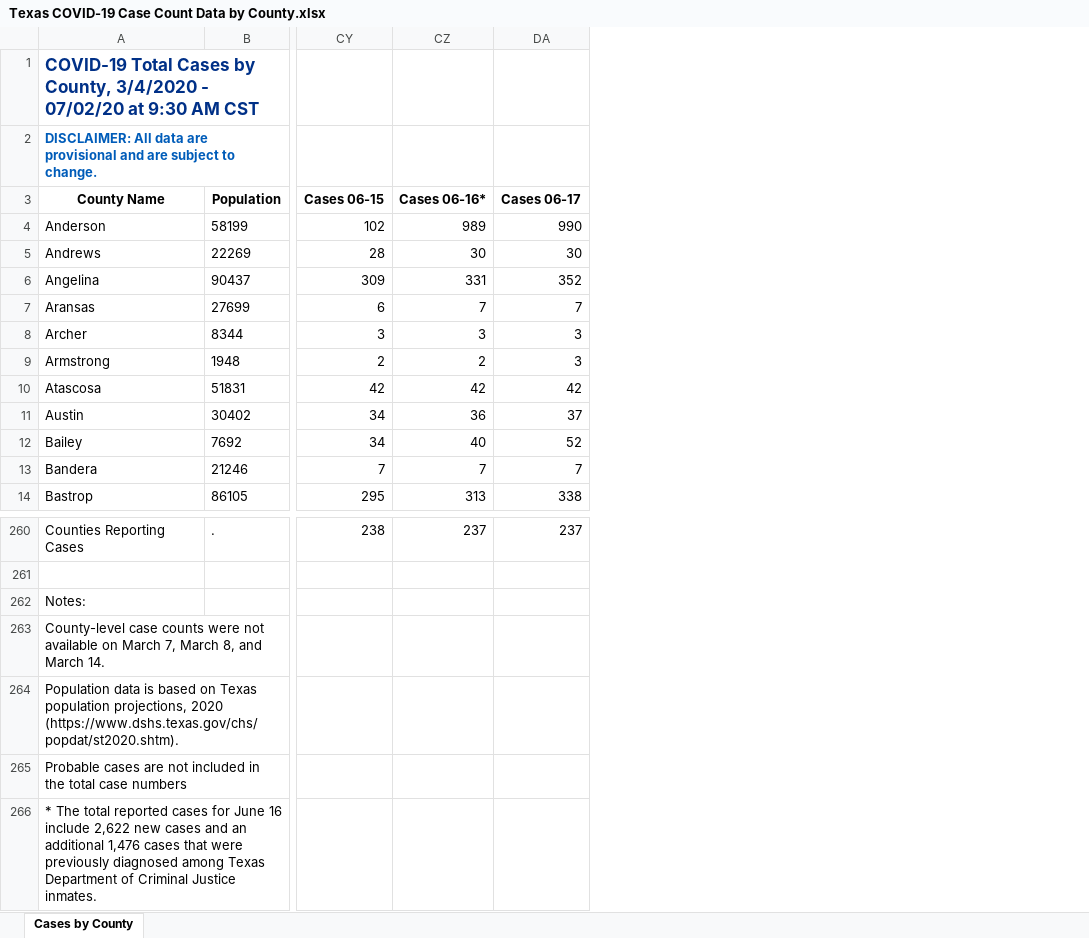
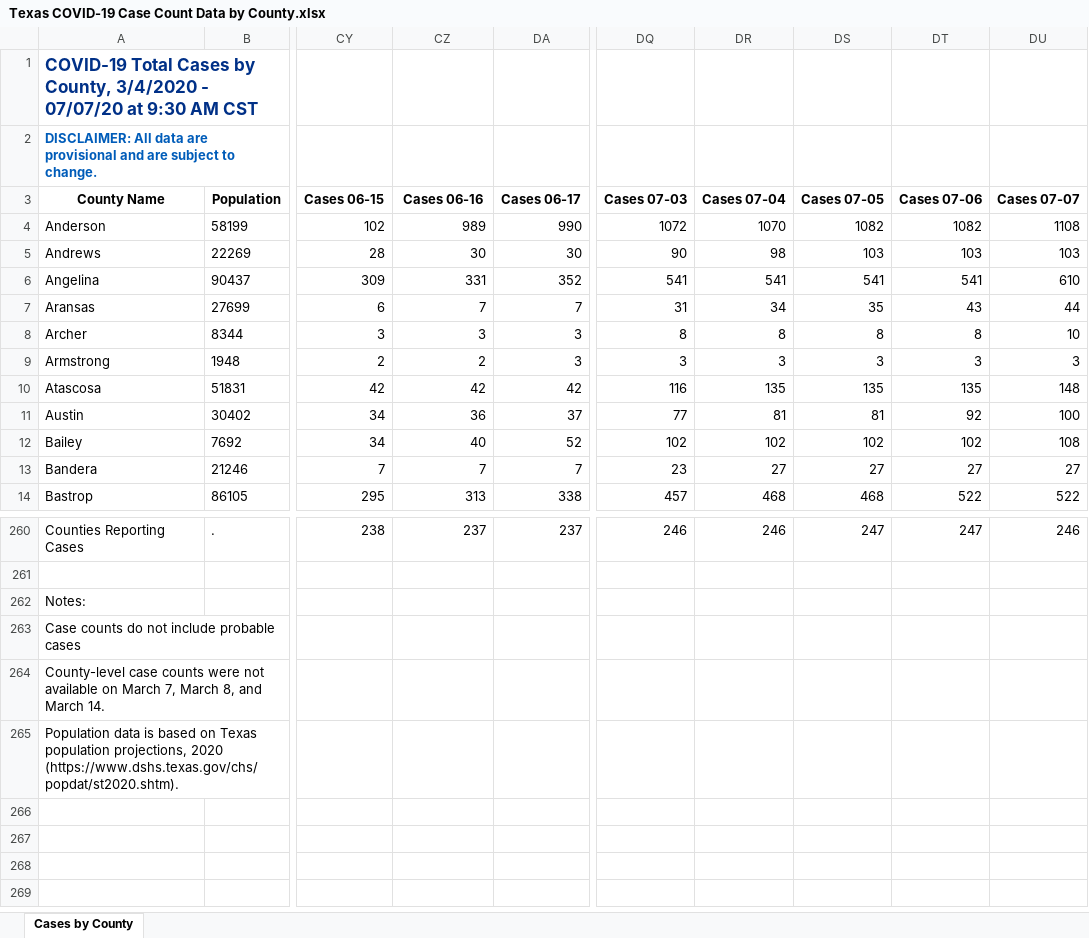
Before and after one commit to ictr/covid-19-county-R0, an Excel workbook: TSHS_CaseCountData/Texas COVID-19 Case Count Data by County.xlsx, sheet Cases by County, drawn as a sheet; only a part is shown, gaps mark what is left out; values as stored, in another font and other column widths than the file's, no borders; removed rows and columns are numbered as before the commit, all else as after; rows hold the shown columns only; the diff names each change by its address in the sheet, - before the commit and + after, or states it on an @@ line.

```diff
--- a/TSHS_CaseCountData/Texas COVID-19 Case Count Data by County.xlsx (sheet Cases by County)
+++ b/TSHS_CaseCountData/Texas COVID-19 Case Count Data by County.xlsx (sheet Cases by County)
+column DQ (Cases 07-03), rows 4-14: 1072 | 90 | 541 | 31 | 8 | 3 | 116 | 77 | 102 | 23 | 457; row 260: 246
+column DR (Cases 07-04), rows 4-14: 1070 | 98 | 541 | 34 | 8 | 3 | 135 | 81 | 102 | 27 | 468; row 260: 246
+column DS (Cases 07-05), rows 4-14: 1082 | 103 | 541 | 35 | 8 | 3 | 135 | 81 | 102 | 27 | 468; row 260: 247
+column DT (Cases 07-06), rows 4-14: 1082 | 103 | 541 | 43 | 8 | 3 | 135 | 92 | 102 | 27 | 522; row 260: 247
+column DU (Cases 07-07), rows 4-14: 1108 | 103 | 610 | 44 | 10 | 3 | 148 | 100 | 108 | 27 | 522; row 260: 246
-A1 (County Name): …3/4/2020 - 07/02/20 at 9:30…
+A1 (County Name): …3/4/2020 - 07/07/20 at 9:30…
-CZ3: Cases 06-16*
+CZ3: Cases 06-16
+row 263: Case counts do not include probable cases
-row 265: Probable cases are not included in the total case numbers
-row 266: * The total reported cases for June 16 include 2,622 new cases and an additional 1,476 cases that were previously diagnosed among Texas Department of Criminal Justice inmates.
```
Also changed, not shown: 4 other files.
